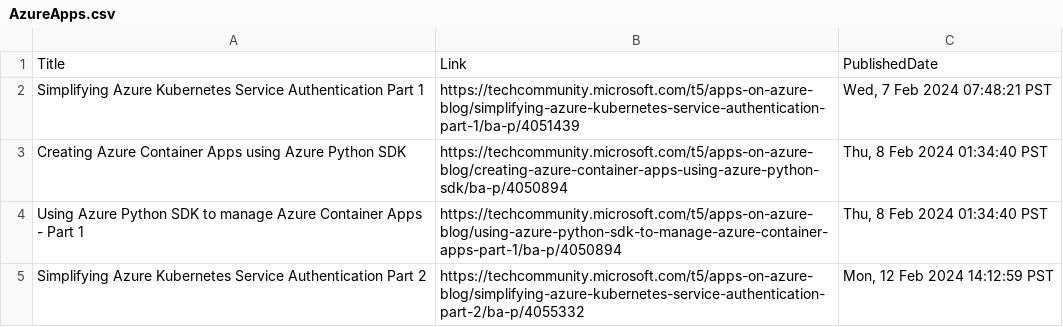
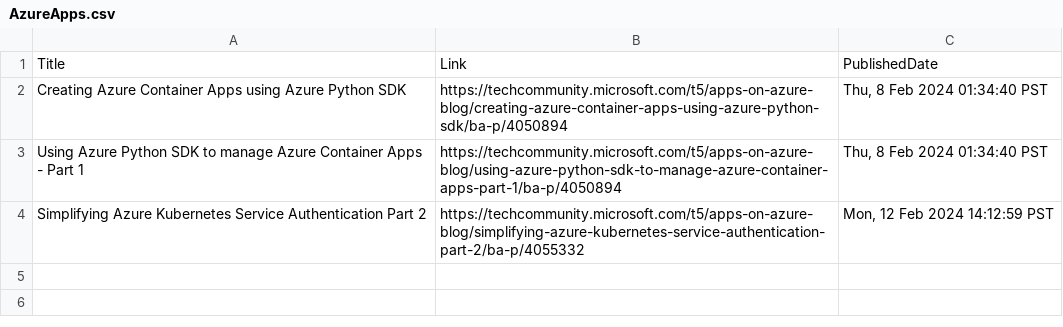
Before and after one commit to wilfriedwoivre/feedly, a CSV file: items/AzureApps.csv, drawn as a sheet.

Commit message:
Read RSS items

```diff
--- a/items/AzureApps.csv
+++ b/items/AzureApps.csv
@@ -1,3 +1,2 @@
 Title,Link,PublishedDate
-Simplifying Azure Kubernetes Service Authentication Part 1,https://techcommunity.microsoft.com/t5/apps-on-azure-blog/simplifying-azure-kubernetes-service-authentication-part-1/ba-p/4051439,"Wed, 7 Feb 2024 07:48:21 PST"
 Creating Azure Container Apps using Azure Python SDK,https://techcommunity.microsoft.com/t5/apps-on-azure-blog/creating-azure-container-apps-using-azure-python-sdk/ba-p/4050894,"Thu, 8 Feb 2024 01:34:40 PST"
```
